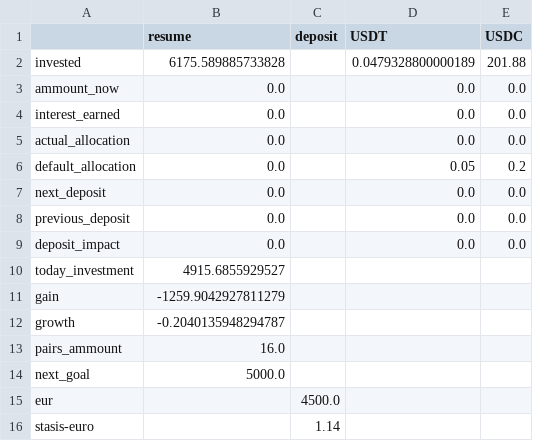
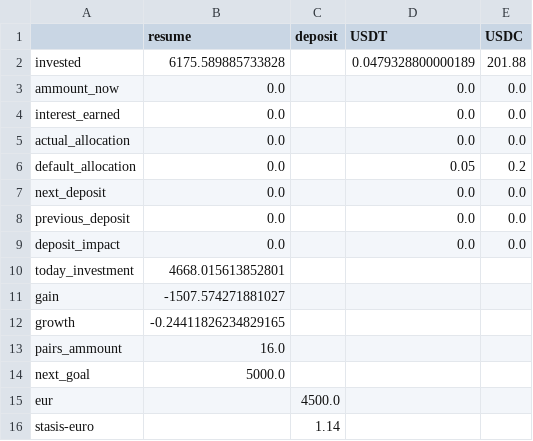
Before and after one commit to SrJMaia/crypto-portifolio, a CSV file: csv_files/files/full-wallet-information.csv, drawn as a sheet.

```diff
--- a/csv_files/files/full-wallet-information.csv
+++ b/csv_files/files/full-wallet-information.csv
@@ -9,5 +9,5 @@ previous_deposit,0.0,,0.0,0.0
 deposit_impact,0.0,,0.0,0.0
-today_investment,4915.6855929527,,,
-gain,-1259.9042927811279,,,
-growth,-0.2040135948294787,,,
+today_investment,4668.015613852801,,,
+gain,-1507.574271881027,,,
+growth,-0.24411826234829165,,,
 pairs_ammount,16.0,,,
```
Also changed, not shown: csv_files/files/full-wallet.csv, csv_files/files/transactions.csv, 19 other files.
